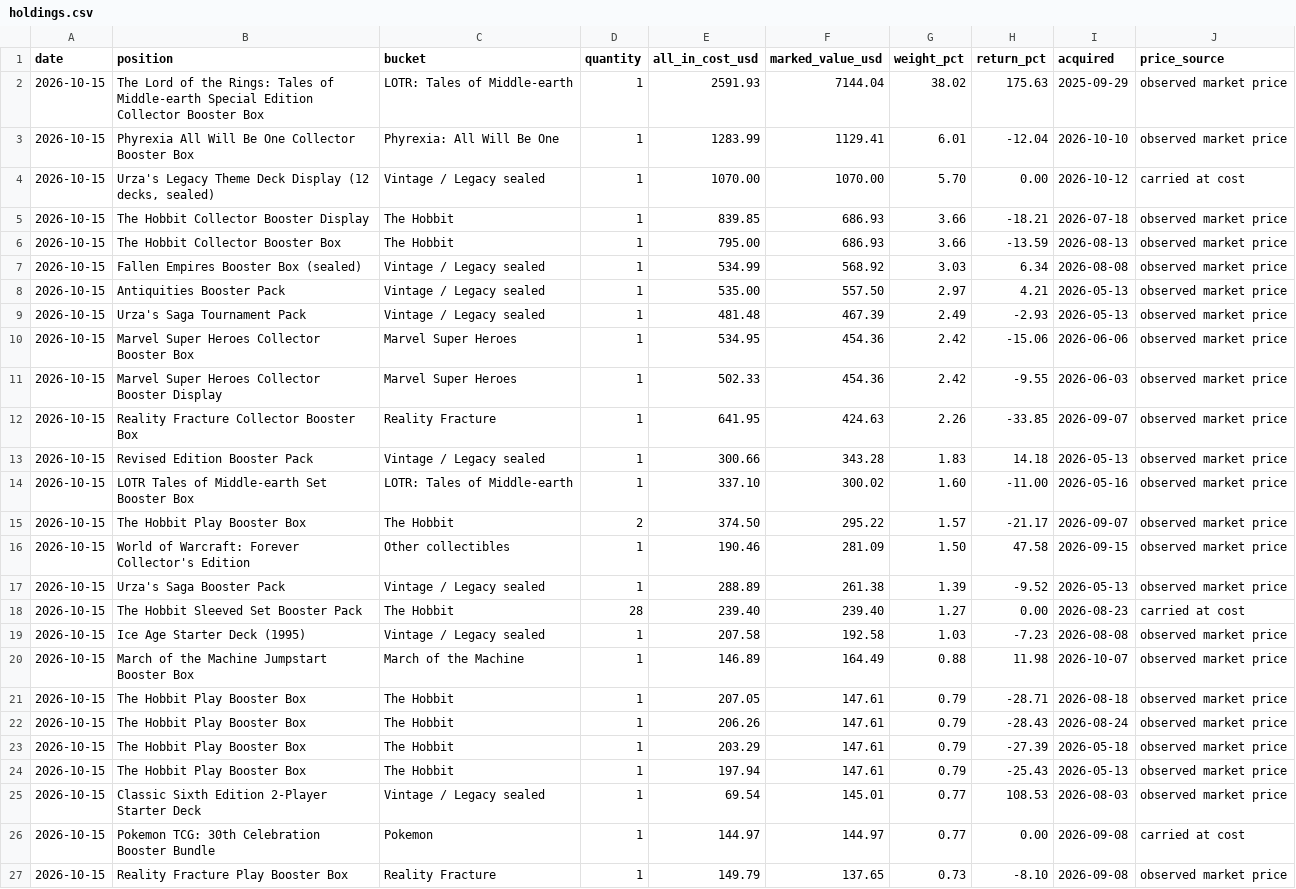
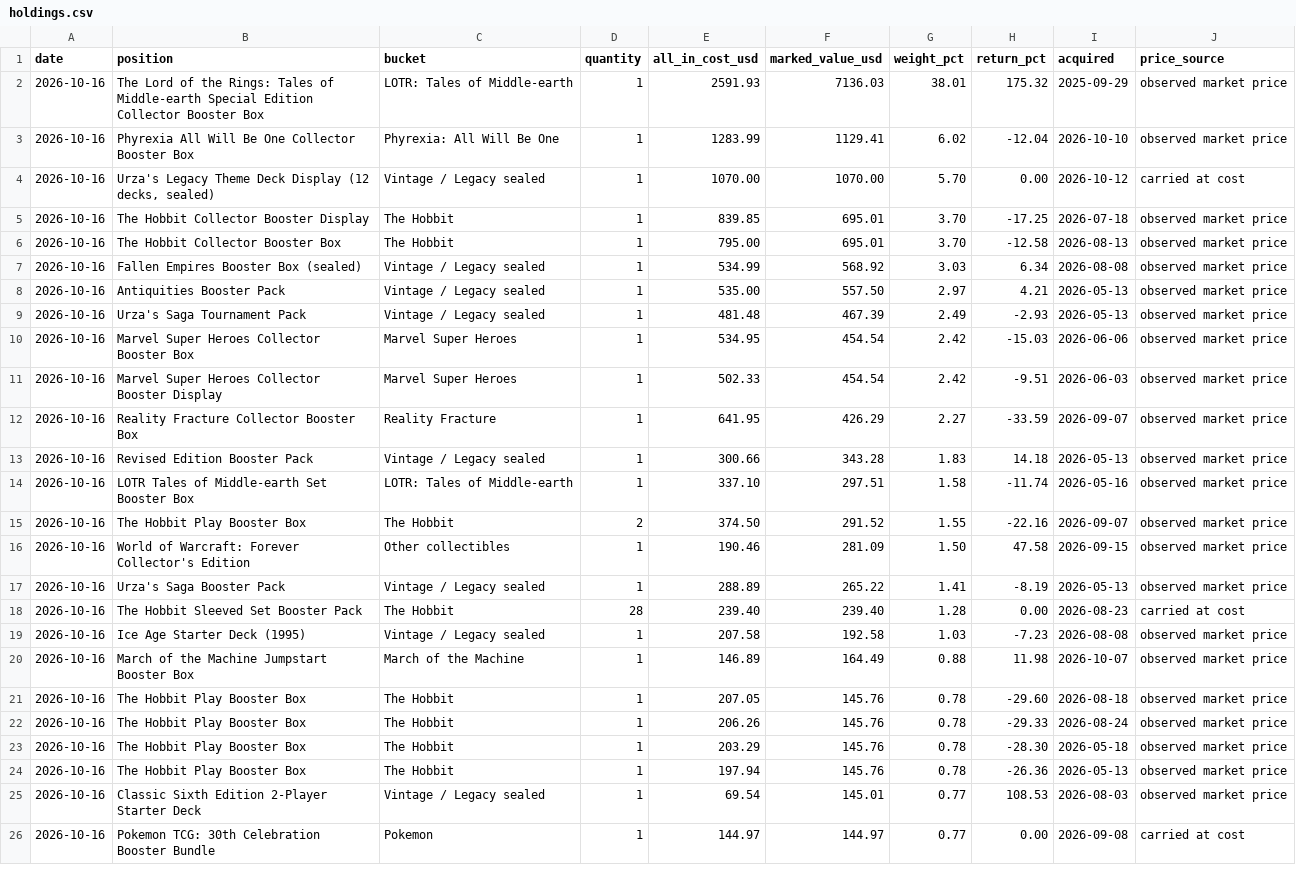
Before and after one commit to urzatower/capital, a CSV file: holdings.csv, drawn as a sheet; only a part is shown; removed rows and columns are numbered as before the commit, all else as after; the diff covers the shown part only; the diff names each change by its address in the sheet, - before the commit and + after, or states it on an @@ line.

```diff
--- a/holdings.csv
+++ b/holdings.csv
-A2:A26 (date): 2026-10-15
+A2:A26 (date): 2026-10-16
-F2 (marked_value_usd): 7144.04
+F2 (marked_value_usd): 7136.03
-G2 (weight_pct): 38.02
+G2 (weight_pct): 38.01
-H2 (return_pct): 175.63
+H2 (return_pct): 175.32
-G3 (weight_pct): 6.01
+G3 (weight_pct): 6.02
-F5:F6 (marked_value_usd): 686.93
+F5:F6 (marked_value_usd): 695.01
-G5:G6 (weight_pct): 3.66
+G5:G6 (weight_pct): 3.70
-H5 (return_pct): -18.21
+H5 (return_pct): -17.25
-H6 (return_pct): -13.59
+H6 (return_pct): -12.58
-F10:F11 (marked_value_usd): 454.36
+F10:F11 (marked_value_usd): 454.54
-H10 (return_pct): -15.06
+H10 (return_pct): -15.03
-H11 (return_pct): -9.55
+H11 (return_pct): -9.51
-F12 (marked_value_usd): 424.63
+F12 (marked_value_usd): 426.29
-G12 (weight_pct): 2.26
+G12 (weight_pct): 2.27
-H12 (return_pct): -33.85
+H12 (return_pct): -33.59
-F14 (marked_value_usd): 300.02
+F14 (marked_value_usd): 297.51
-G14 (weight_pct): 1.60
+G14 (weight_pct): 1.58
-H14 (return_pct): -11.00
+H14 (return_pct): -11.74
-F15 (marked_value_usd): 295.22
+F15 (marked_value_usd): 291.52
-G15 (weight_pct): 1.57
+G15 (weight_pct): 1.55
-H15 (return_pct): -21.17
+H15 (return_pct): -22.16
-F17 (marked_value_usd): 261.38
+F17 (marked_value_usd): 265.22
-G17 (weight_pct): 1.39
+G17 (weight_pct): 1.41
-H17 (return_pct): -9.52
+H17 (return_pct): -8.19
-G18 (weight_pct): 1.27
+G18 (weight_pct): 1.28
-F21:F24 (marked_value_usd): 147.61
+F21:F24 (marked_value_usd): 145.76
-G21:G24 (weight_pct): 0.79
+G21:G24 (weight_pct): 0.78
-H21 (return_pct): -28.71
+H21 (return_pct): -29.60
-H22 (return_pct): -28.43
+H22 (return_pct): -29.33
-H23 (return_pct): -27.39
+H23 (return_pct): -28.30
-H24 (return_pct): -25.43
+H24 (return_pct): -26.36
-row 27: 2026-10-15 | Reality Fracture Play Booster Box | Reality Fracture | 1 | 149.79 | 137.65 | 0.73 | -8.10 | 2026-09-08 | observed market price
```
Also changed, not shown: 3 added rows, 2 removed rows and 48 edited cells elsewhere in this file, 13 other files.
